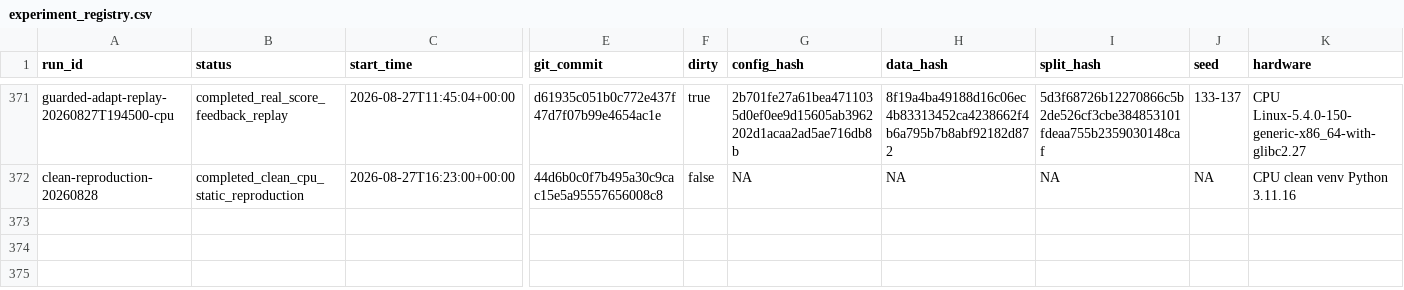
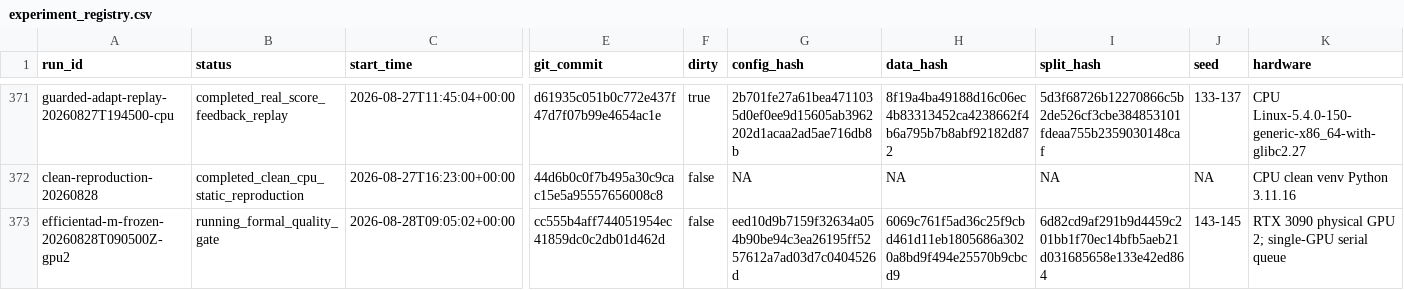
Before and after one commit to CuiMiles/EvoInspect-130, a CSV file: evidence/experiment_registry.csv, drawn as a sheet; only a part is shown, gaps mark what is left out; rows hold the shown columns only; the diff names each change by its address in the sheet, - before the commit and + after, or states it on an @@ line.

Commit message:
ops: record EfficientAD-M GPU2 launch

```diff
--- a/evidence/experiment_registry.csv
+++ b/evidence/experiment_registry.csv
+row 373: efficientad-m-frozen-20260828T090500Z-gpu2 | running_formal_quality_gate | 2026-08-28T09:05:02+00:00 | cc555b4aff744051954ec41859dc0c2db01d462d | false | eed10d9b7159f32634a054b90be94c3ea26195ff5257612a7ad03d7c0404526d | 6069c761f5ad36c25f9cbd461d11eb1805686a3020a8bd9f494e25570b9cbcd9 | 6d82cd9af291b9d4459c201bb1f70ec14bfb5aeb21d031685658e133e42ed864 | 143-145 | RTX 3090 physical GPU 2; single-GPU serial queue
```
Also changed, not shown: 1 other file.
